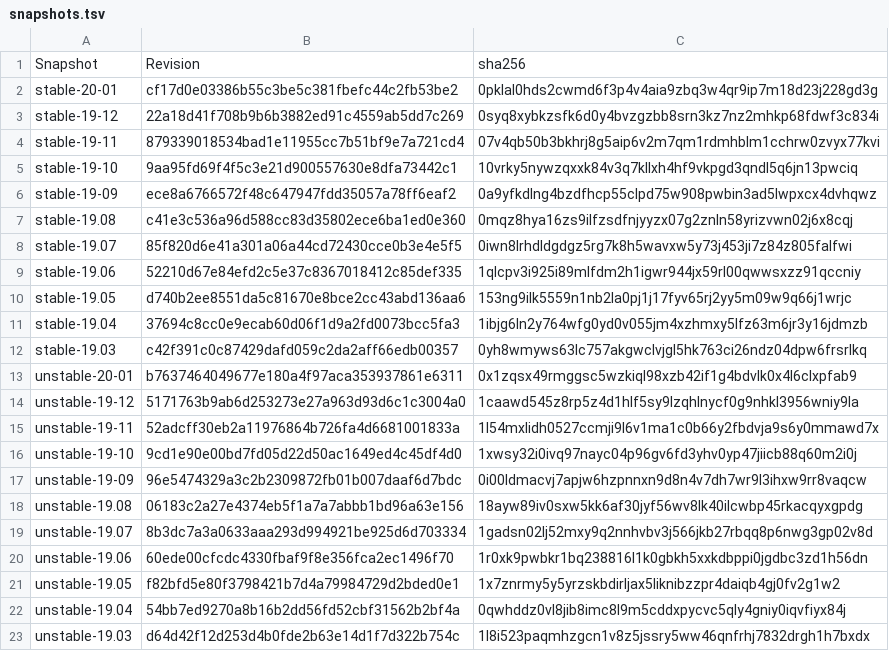
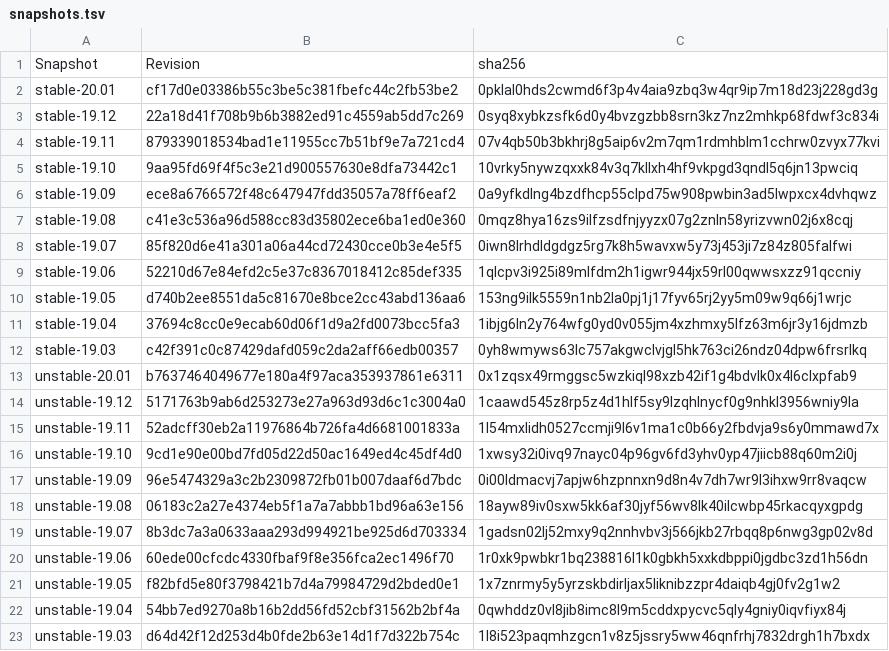
Before and after one commit to luispedro/nixml, a TSV file: nixml/data/snapshots.tsv, drawn as a sheet.

Commit message:
BUG Fix snapshot names

```diff
--- a/nixml/data/snapshots.tsv
+++ b/nixml/data/snapshots.tsv
@@ -1,7 +1,7 @@
 Snapshot	Revision	sha256
-stable-20-01	cf17d0e03386b55c3be5c381fbefc44c2fb53be2	0pklal0hds2cwmd6f3p4v4aia9zbq3w4qr9ip7m18d23j228gd3g
-stable-19-12	22a18d41f708b9b6b3882ed91c4559ab5dd7c269	0syq8xybkzsfk6d0y4bvzgzbb8srn3kz7nz2mhkp68fdwf3c834i
-stable-19-11	879339018534bad1e11955cc7b51bf9e7a721cd4	07v4qb50b3bkhrj8g5aip6v2m7qm1rdmhblm1cchrw0zvyx77kvi
-stable-19-10	9aa95fd69f4f5c3e21d900557630e8dfa73442c1	10vrky5nywzqxxk84v3q7kllxh4hf9vkpgd3qndl5q6jn13pwciq
-stable-19-09	ece8a6766572f48c647947fdd35057a78ff6eaf2	0a9yfkdlng4bzdfhcp55clpd75w908pwbin3ad5lwpxcx4dvhqwz
+stable-20.01	cf17d0e03386b55c3be5c381fbefc44c2fb53be2	0pklal0hds2cwmd6f3p4v4aia9zbq3w4qr9ip7m18d23j228gd3g
+stable-19.12	22a18d41f708b9b6b3882ed91c4559ab5dd7c269	0syq8xybkzsfk6d0y4bvzgzbb8srn3kz7nz2mhkp68fdwf3c834i
+stable-19.11	879339018534bad1e11955cc7b51bf9e7a721cd4	07v4qb50b3bkhrj8g5aip6v2m7qm1rdmhblm1cchrw0zvyx77kvi
+stable-19.10	9aa95fd69f4f5c3e21d900557630e8dfa73442c1	10vrky5nywzqxxk84v3q7kllxh4hf9vkpgd3qndl5q6jn13pwciq
+stable-19.09	ece8a6766572f48c647947fdd35057a78ff6eaf2	0a9yfkdlng4bzdfhcp55clpd75w908pwbin3ad5lwpxcx4dvhqwz
 stable-19.08	c41e3c536a96d588cc83d35802ece6ba1ed0e360	0mqz8hya16zs9ilfzsdfnjyyzx07g2znln58yrizvwn02j6x8cqj
@@ -12,7 +12,7 @@ stable-19.04	37694c8cc0e9ecab60d06f1d9a2fd0073bcc5fa3	1ibjg6ln2y764wfg0yd0v055jm
 stable-19.03	c42f391c0c87429dafd059c2da2aff66edb00357	0yh8wmyws63lc757akgwclvjgl5hk763ci26ndz04dpw6frsrlkq
-unstable-20-01	b7637464049677e180a4f97aca353937861e6311	0x1zqsx49rmggsc5wzkiql98xzb42if1g4bdvlk0x4l6clxpfab9
-unstable-19-12	5171763b9ab6d253273e27a963d93d6c1c3004a0	1caawd545z8rp5z4d1hlf5sy9lzqhlnycf0g9nhkl3956wniy9la
-unstable-19-11	52adcff30eb2a11976864b726fa4d6681001833a	1l54mxlidh0527ccmji9l6v1ma1c0b66y2fbdvja9s6y0mmawd7x
-unstable-19-10	9cd1e90e00bd7fd05d22d50ac1649ed4c45df4d0	1xwsy32i0ivq97nayc04p96gv6fd3yhv0yp47jiicb88q60m2i0j
-unstable-19-09	96e5474329a3c2b2309872fb01b007daaf6d7bdc	0i00ldmacvj7apjw6hzpnnxn9d8n4v7dh7wr9l3ihxw9rr8vaqcw
+unstable-20.01	b7637464049677e180a4f97aca353937861e6311	0x1zqsx49rmggsc5wzkiql98xzb42if1g4bdvlk0x4l6clxpfab9
+unstable-19.12	5171763b9ab6d253273e27a963d93d6c1c3004a0	1caawd545z8rp5z4d1hlf5sy9lzqhlnycf0g9nhkl3956wniy9la
+unstable-19.11	52adcff30eb2a11976864b726fa4d6681001833a	1l54mxlidh0527ccmji9l6v1ma1c0b66y2fbdvja9s6y0mmawd7x
+unstable-19.10	9cd1e90e00bd7fd05d22d50ac1649ed4c45df4d0	1xwsy32i0ivq97nayc04p96gv6fd3yhv0yp47jiicb88q60m2i0j
+unstable-19.09	96e5474329a3c2b2309872fb01b007daaf6d7bdc	0i00ldmacvj7apjw6hzpnnxn9d8n4v7dh7wr9l3ihxw9rr8vaqcw
 unstable-19.08	06183c2a27e4374eb5f1a7a7abbb1bd96a63e156	18ayw89iv0sxw5kk6af30jyf56wv8lk40ilcwbp45rkacqyxgpdg
```
